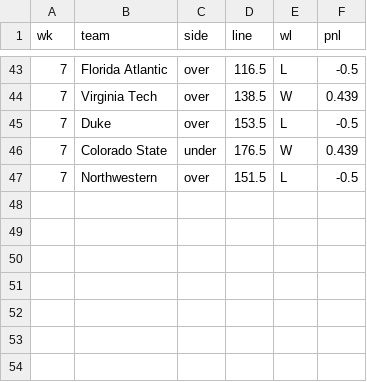
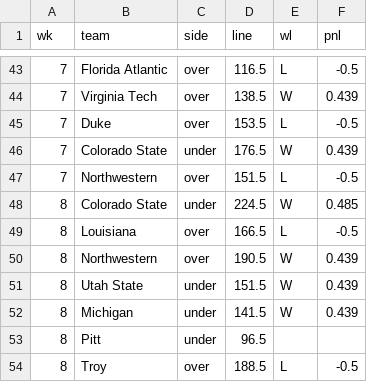
Before and after one commit to bradyt3321/cfb-yardage-dashboard, a CSV file: data/tracking/ledger_bets.csv, drawn as a sheet; only a part is shown, gaps mark what is left out; the diff names each change by its address in the sheet, - before the commit and + after, or states it on an @@ line.

```diff
--- a/data/tracking/ledger_bets.csv
+++ b/data/tracking/ledger_bets.csv
+row 48: 8 | Colorado State | under | 224.5 | W | 0.485
+row 49: 8 | Louisiana | over | 166.5 | L | -0.5
+row 50: 8 | Northwestern | over | 190.5 | W | 0.439
+row 51: 8 | Utah State | under | 151.5 | W | 0.439
+row 52: 8 | Michigan | under | 141.5 | W | 0.439
+row 53: 8 | Pitt | under | 96.5
+row 54: 8 | Troy | over | 188.5 | L | -0.5
```
Also changed, not shown: data/tracking/rush_results.csv, 3 other files.
